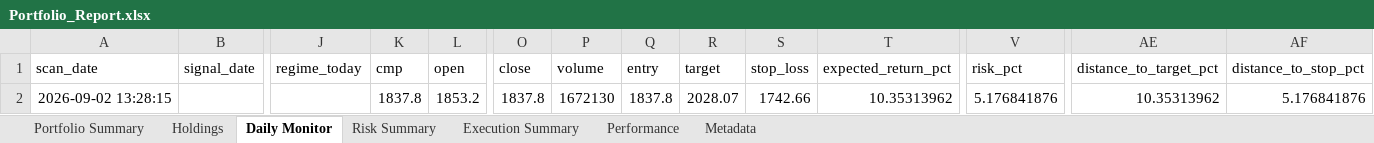
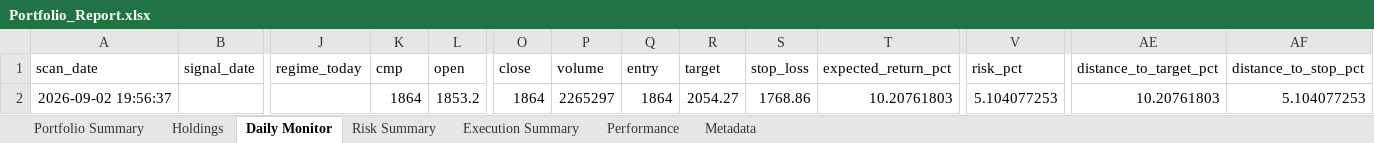
Before and after one commit to PavanSaiNekkala/Scanner, an Excel workbook: scanner_monitor/reports/latest/Portfolio_Report.xlsx, sheet Daily Monitor, drawn as a sheet; only a part is shown, gaps mark what is left out; values as stored, in another font and other column widths than the file's, no borders; the diff names each change by its address in the sheet, - before the commit and + after, or states it on an @@ line.

```diff
--- a/scanner_monitor/reports/latest/Portfolio_Report.xlsx (sheet Daily Monitor)
+++ b/scanner_monitor/reports/latest/Portfolio_Report.xlsx (sheet Daily Monitor)
-A2 (scan_date): 2026-09-02 13:28:15
+A2 (scan_date): 2026-09-02 19:56:37
-K2 (cmp): 1837.8
+K2 (cmp): 1864
-O2 (close): 1837.8
+O2 (close): 1864
-P2 (volume): 1672130
+P2 (volume): 2265297
-Q2 (entry): 1837.8
+Q2 (entry): 1864
-R2 (target): 2028.07
+R2 (target): 2054.27
-S2 (stop_loss): 1742.66
+S2 (stop_loss): 1768.86
-T2 (expected_return_pct): 10.35313962
+T2 (expected_return_pct): 10.20761803
-V2 (risk_pct): 5.176841876
+V2 (risk_pct): 5.104077253
-AE2 (distance_to_target_pct): 10.35313962
+AE2 (distance_to_target_pct): 10.20761803
-AF2 (distance_to_stop_pct): 5.176841876
+AF2 (distance_to_stop_pct): 5.104077253
```
Also changed, not shown: sheet Holdings, sheet Risk Summary, sheet Metadata, 13 other files.
